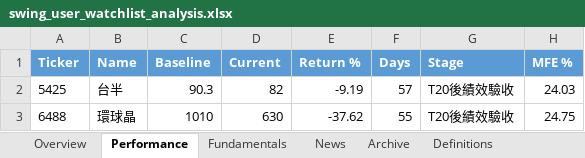
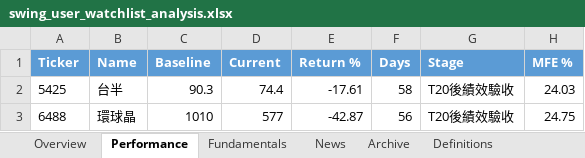
Before and after one commit to Gary172Lee/iSecretary-LIFF, an Excel workbook: data/swing_user_watchlist_analysis.xlsx, sheet Performance, drawn as a sheet; only a part is shown; values as stored, in another font and other column widths than the file's, no borders; the diff names each change by its address in the sheet, - before the commit and + after, or states it on an @@ line.

```diff
--- a/data/swing_user_watchlist_analysis.xlsx (sheet Performance)
+++ b/data/swing_user_watchlist_analysis.xlsx (sheet Performance)
-D2 (Current): 82
+D2 (Current): 74.4
-E2 (Return %): -9.19
+E2 (Return %): -17.61
-F2 (Days): 57
+F2 (Days): 58
-D3 (Current): 630
+D3 (Current): 577
-E3 (Return %): -37.62
+E3 (Return %): -42.87
-F3 (Days): 55
+F3 (Days): 56
```
Also changed, not shown: sheet Fundamentals, sheet Overview, data/swing_performance_analysis.xlsx, 17 other files.
